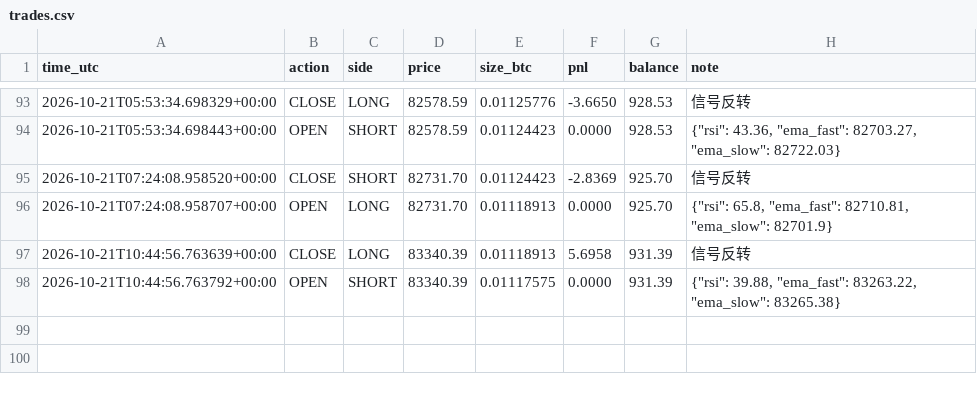
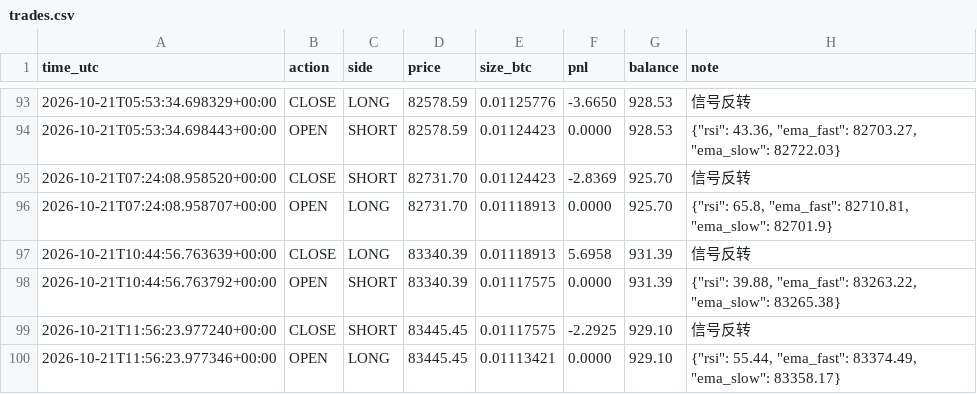
Before and after one commit to kk668900/btc-paper-bot, a CSV file: trades.csv, drawn as a sheet; only a part is shown, gaps mark what is left out.

```diff
--- a/trades.csv
+++ b/trades.csv
@@ -98 +98,3 @@ time_utc,action,side,price,size_btc,pnl,balance,note
 2026-10-21T10:44:56.763792+00:00,OPEN,SHORT,83340.39,0.01117575,0.0000,931.39,"{""rsi"": 39.88, ""ema_fast"": 83263.22, ""ema_slow"": 83265.38}"
+2026-10-21T11:56:23.977240+00:00,CLOSE,SHORT,83445.45,0.01117575,-2.2925,929.10,信号反转
+2026-10-21T11:56:23.977346+00:00,OPEN,LONG,83445.45,0.01113421,0.0000,929.10,"{""rsi"": 55.44, ""ema_fast"": 83374.49, ""ema_slow"": 83358.17}"
```
Also changed, not shown: 1 other file.
